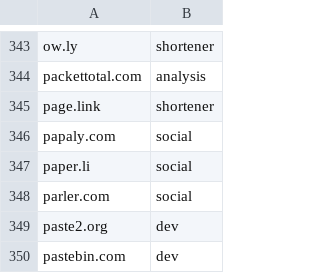
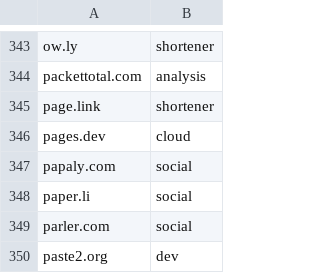
Before and after one commit to Zarcolio/sitedorks, a CSV file: csv/sitedorks.csv, drawn as a sheet; only a part is shown, gaps mark what is left out; the shorter side is filled out with more unchanged rows.

Commit message:
Update sitedorks.csv

```diff
--- a/csv/sitedorks.csv
+++ b/csv/sitedorks.csv
@@ -345,2 +345,3 @@ packettotal.com,analysis
 page.link,shortener
+pages.dev,cloud
 papaly.com,social
```
